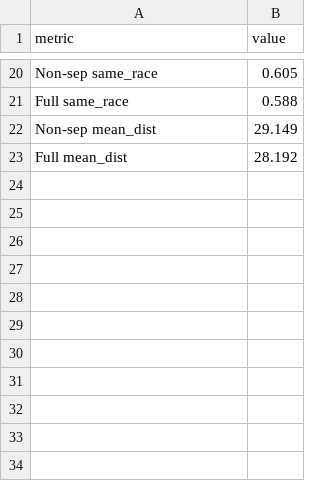
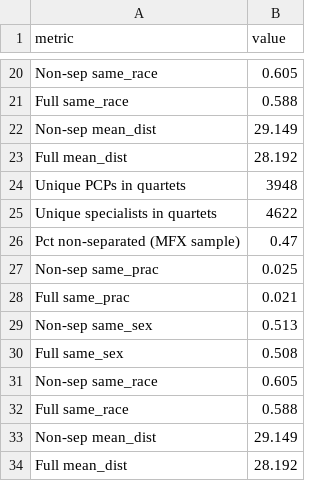
Before and after one commit to imccart/physician-referral-formation, a CSV file: results/tables/inline_stats_derm.csv, drawn as a sheet; only a part is shown, gaps mark what is left out; the diff names each change by its address in the sheet, - before the commit and + after, or states it on an @@ line.

```diff
--- a/results/tables/inline_stats_derm.csv
+++ b/results/tables/inline_stats_derm.csv
+row 24: Unique PCPs in quartets | 3948
+row 25: Unique specialists in quartets | 4622
+row 26: Pct non-separated (MFX sample) | 0.47
+row 27: Non-sep same_prac | 0.025
+row 28: Full same_prac | 0.021
+row 29: Non-sep same_sex | 0.513
+row 30: Full same_sex | 0.508
+row 31: Non-sep same_race | 0.605
+row 32: Full same_race | 0.588
+row 33: Non-sep mean_dist | 29.149
+row 34: Full mean_dist | 28.192
```
Also changed, not shown: results/tables/estimates_cardioem.csv, results/tables/estimates_derm.csv, 13 other files.
